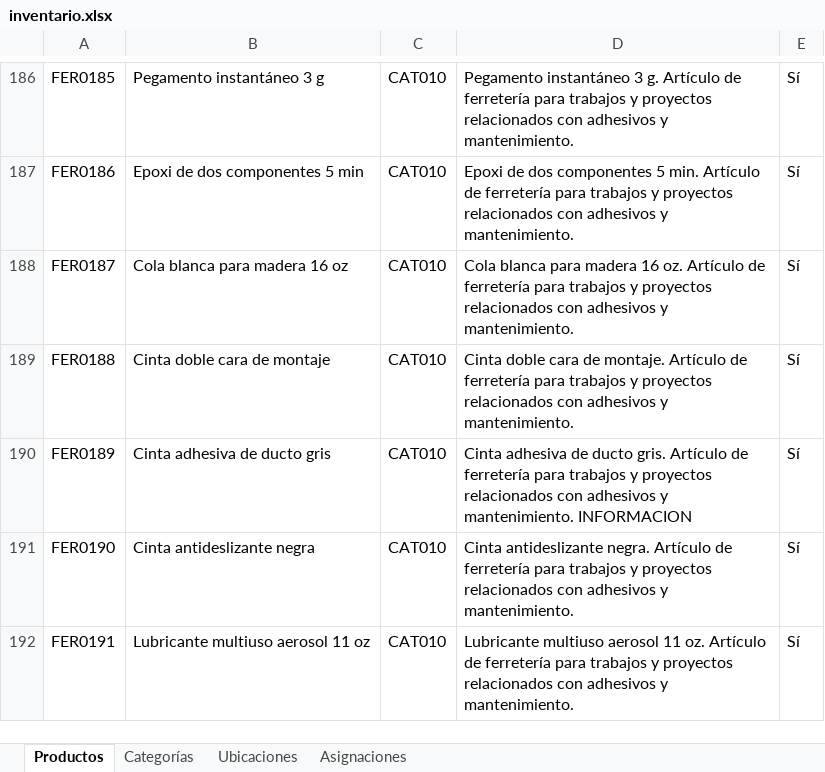
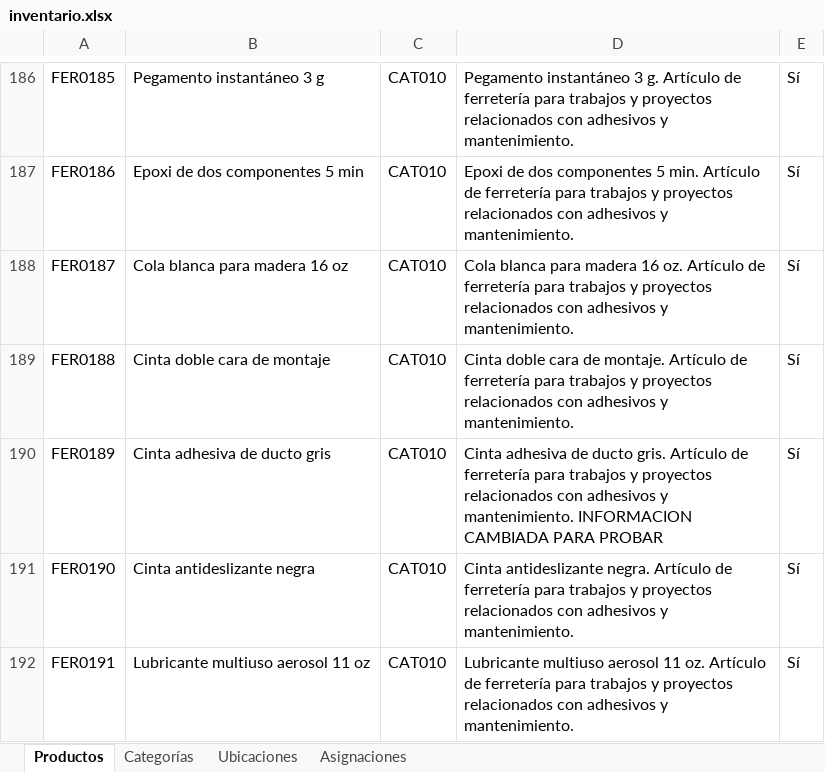
Before and after one commit to JunyMSAI/FerreteriaMS, an Excel workbook: 03_Aplicacion/inventario.xlsx, sheet Productos, drawn as a sheet; only a part is shown, gaps mark what is left out; values as stored, in another font and other column widths than the file's, no borders; the diff names each change by its address in the sheet, - before the commit and + after, or states it on an @@ line.

```diff
--- a/03_Aplicacion/inventario.xlsx (sheet Productos)
+++ b/03_Aplicacion/inventario.xlsx (sheet Productos)
-D190: …mantenimiento. INFORMACION
+D190: …mantenimiento. INFORMACION CAMBIADA PARA PROBAR
```
Also changed, not shown: sheet Asignaciones.
